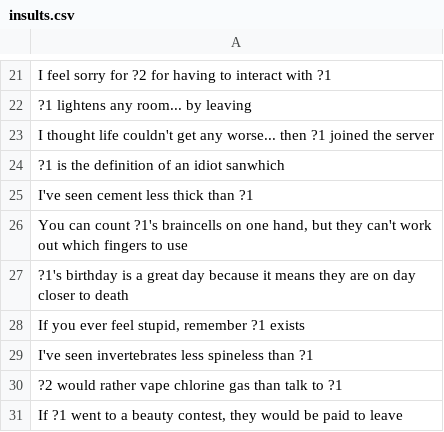
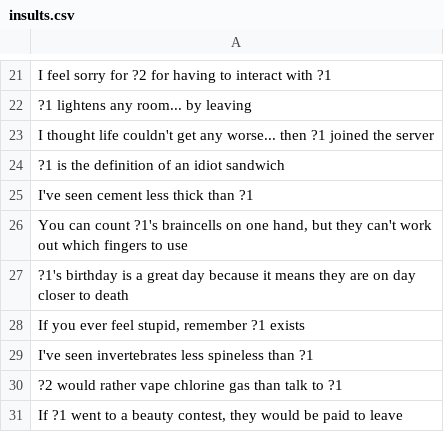
Before and after one commit to jbritain/InsultBot, a CSV file: src/insults.csv, drawn as a sheet; only a part is shown, gaps mark what is left out.

Commit message:
Update insults.csv

```diff
--- a/src/insults.csv
+++ b/src/insults.csv
@@ -23,3 +23,3 @@
 "I thought life couldn't get any worse... then ?1 joined the server"
-"?1 is the definition of an idiot sanwhich"
+"?1 is the definition of an idiot sandwich"
 "I've seen cement less thick than ?1"
```
